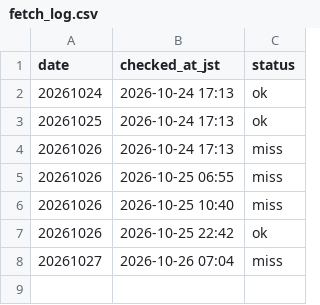
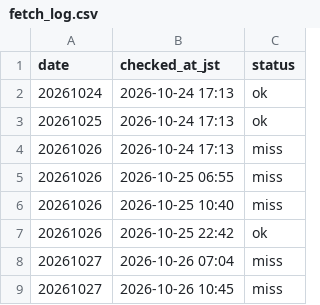
Before and after one commit to kosukemiyazaki/boatrace-lab, a CSV file: program/fetch_log.csv, drawn as a sheet; the diff names each change by its address in the sheet, - before the commit and + after, or states it on an @@ line.

```diff
--- a/program/fetch_log.csv
+++ b/program/fetch_log.csv
+row 9: 20261027 | 2026-10-26 10:45 | miss
```
